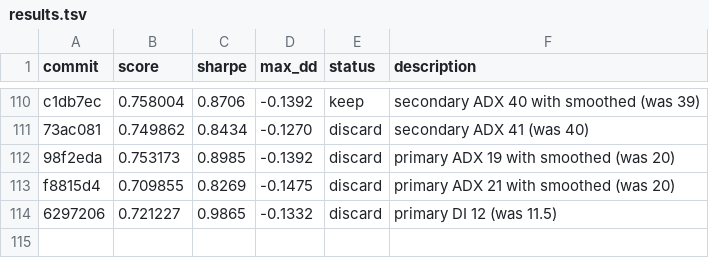
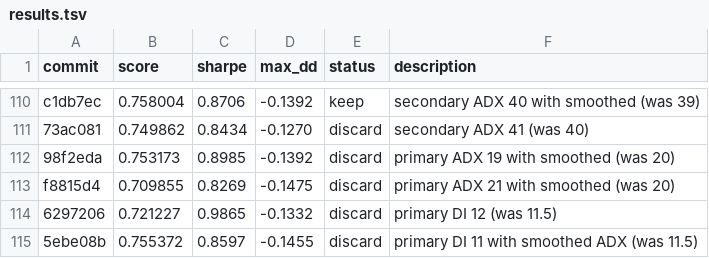
Before and after one commit to auditmos/autoquant, a TSV file: results.tsv, drawn as a sheet; only a part is shown, gaps mark what is left out.

```diff
--- a/results.tsv
+++ b/results.tsv
@@ -114 +114,2 @@ f8815d4	0.709855	0.8269	-0.1475	discard	primary ADX 21 with smoothed (was 20)
 6297206	0.721227	0.9865	-0.1332	discard	primary DI 12 (was 11.5)
+5ebe08b	0.755372	0.8597	-0.1455	discard	primary DI 11 with smoothed ADX (was 11.5)
```
Also changed, not shown: 1 other file.
